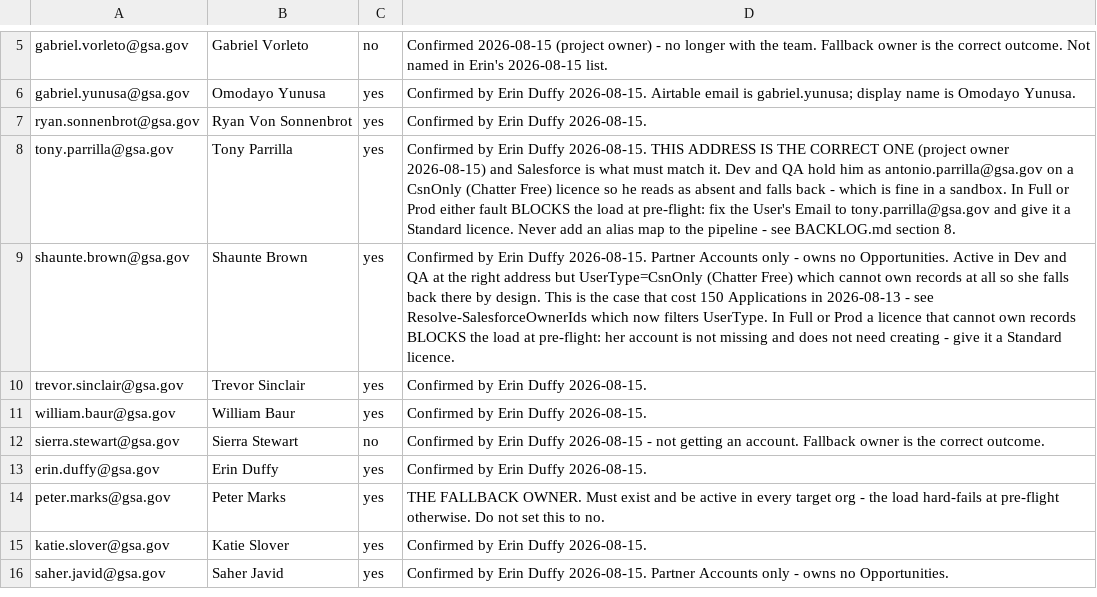
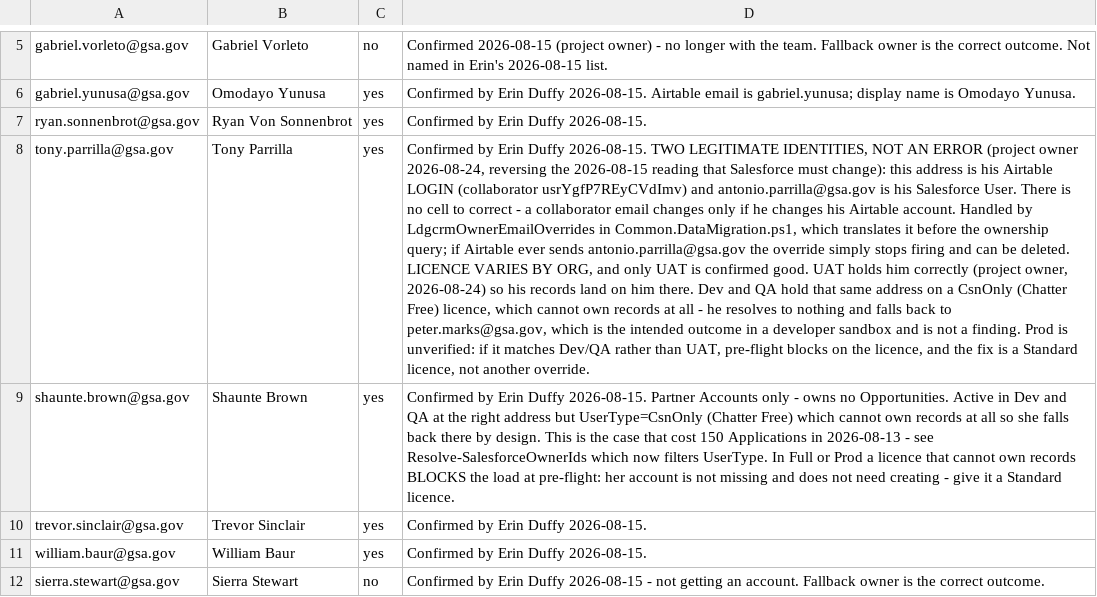
Before and after one commit to davidlarrimore/LDGCRM-Salesforce-App, a CSV file: scripts/reference/salesforce-user-roster.csv, drawn as a sheet; only a part is shown, gaps mark what is left out; the shorter side is filled out with more unchanged rows; the diff names each change by its address in the sheet, - before the commit and + after, or states it on an @@ line.

```diff
--- a/scripts/reference/salesforce-user-roster.csv
+++ b/scripts/reference/salesforce-user-roster.csv
-D8: …Duffy 2026-08-15. THIS ADDRESS IS THE CORRECT ONE (project owner 2026-08-15) and Salesforce is what must match it. Dev and QA hold him as antonio.parrilla@gsa.gov on a CsnOnly (Chatter Free) licence so he reads as absent and falls back - which is fine in a sandbox. In Full or Prod either fault BLOCKS the load at pre-flight: fix the User's Email to tony.parrilla@gsa.gov and give it a Standard licence. Never add an alias map to the pipeline - see BACKLOG.md section 8.
+D8: …Duffy 2026-08-15. TWO LEGITIMATE IDENTITIES, NOT AN ERROR (project owner 2026-08-24, reversing the 2026-08-15 reading that Salesforce must change): this address is his Airtable LOGIN (collaborator usrYgfP7REyCVdImv) and antonio.parrilla@gsa.gov is his Salesforce User. There is no cell to correct - a collaborator email changes only if he changes his Airtable account. Handled by LdgcrmOwnerEmailOverrides in Common.DataMigration.ps1, which translates it before the ownership query; if Airtable ever sends antonio.parrilla@gsa.gov the override simply stops firing and can be deleted. LICENCE VARIES BY ORG, and only UAT is confirmed good. UAT holds him correctly (project owner, 2026-08-24) so his records land on him there. Dev and QA hold that same address on a CsnOnly (Chatter Free) licence, which cannot own records at all - he resolves to nothing and falls back to peter.marks@gsa.gov, which is the intended outcome in a developer sandbox and is not a finding. Prod is unverified: if it matches Dev/QA rather than UAT, pre-flight blocks on the licence, and the fix is a Standard licence, not another override.
```
Also changed, not shown: 4 other files.
